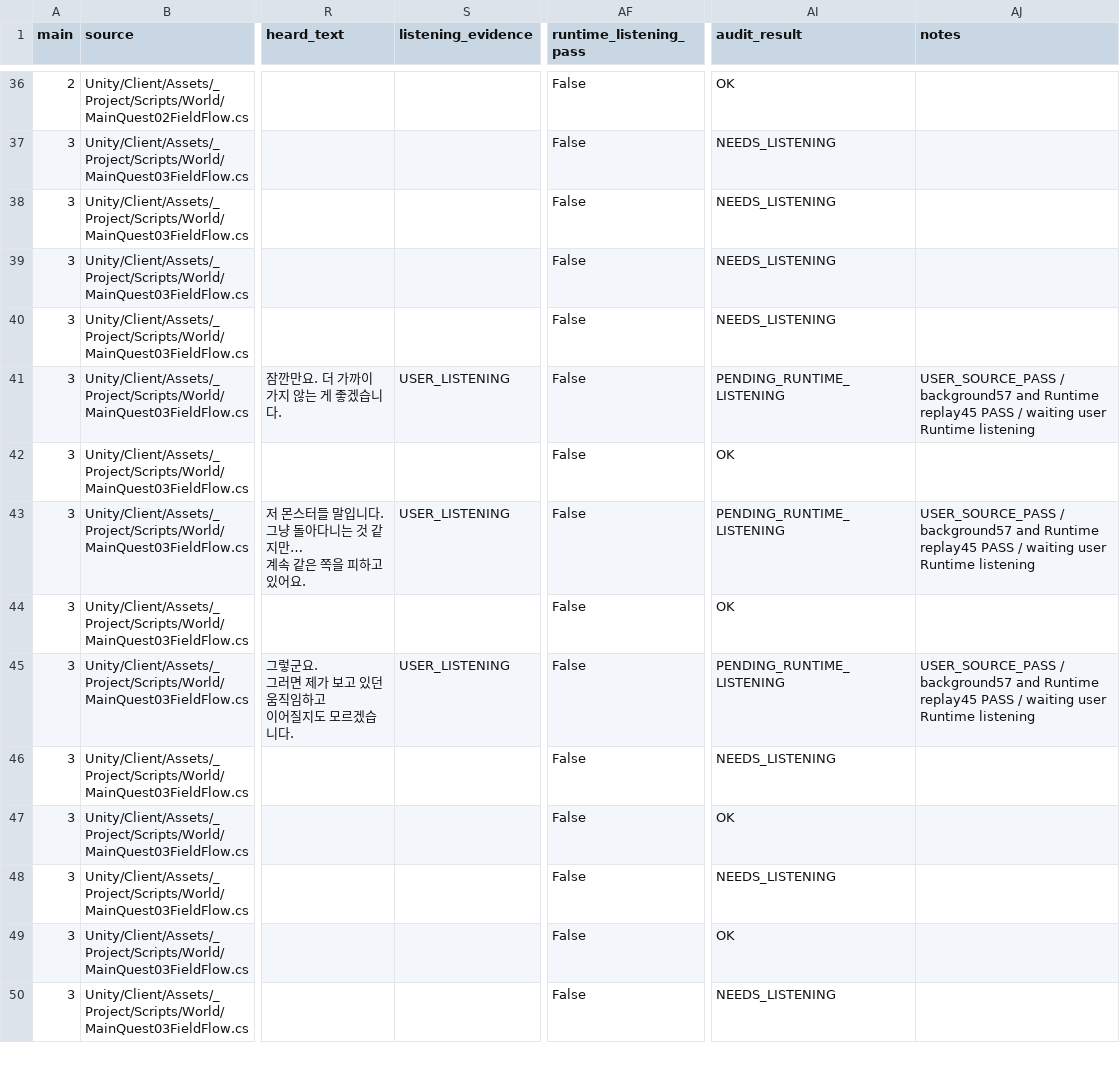
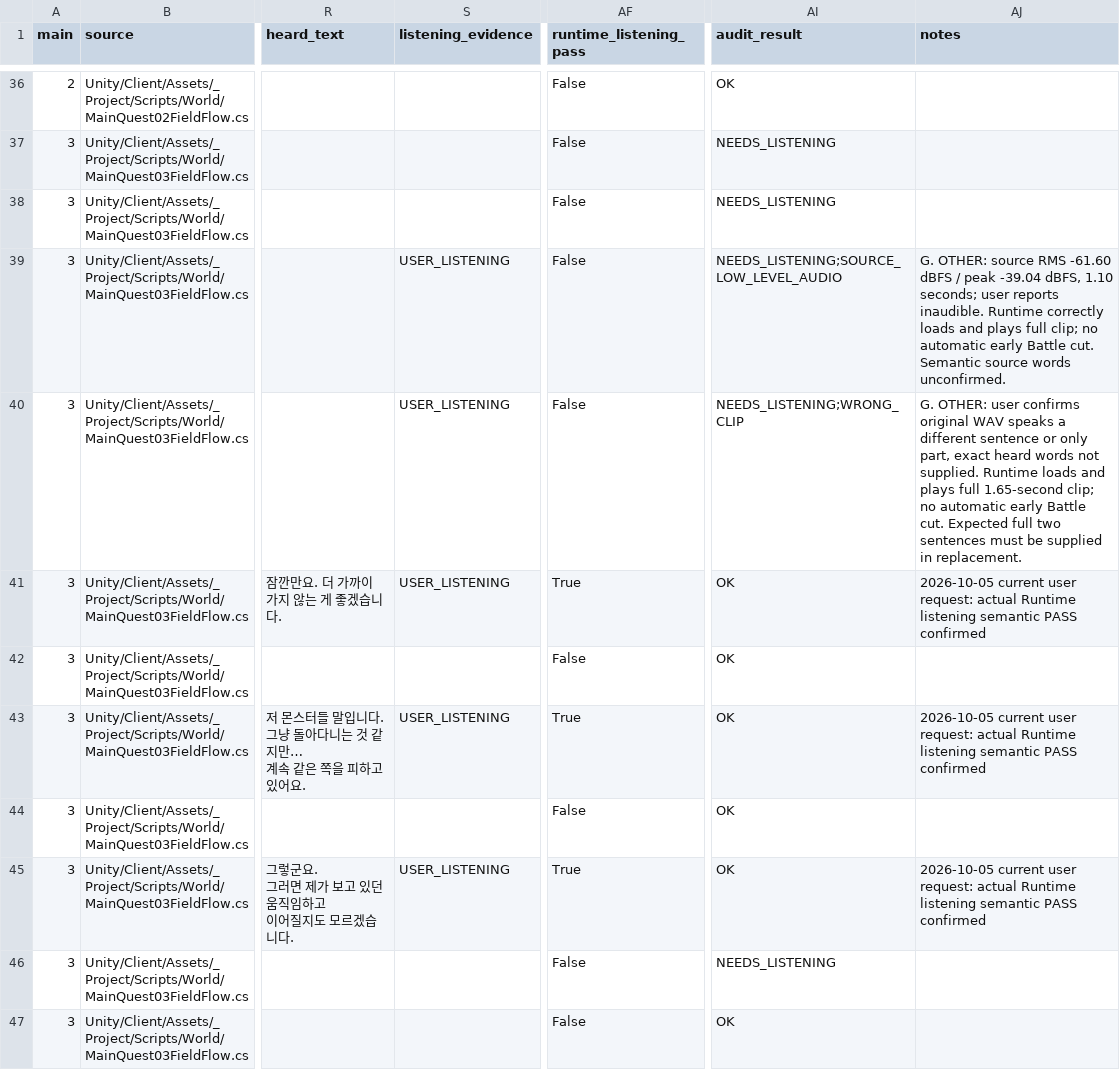
Before and after one commit to HappyPaul812/Project-Limitless, a CSV file: 문서/00_프로젝트/Story_Dialogue_Audit_Matrix.csv, drawn as a sheet; only a part is shown, gaps mark what is left out; the shorter side is filled out with more unchanged rows; the diff names each change by its address in the sheet, - before the commit and + after, or states it on an @@ line.

```diff
--- a/문서/00_프로젝트/Story_Dialogue_Audit_Matrix.csv
+++ b/문서/00_프로젝트/Story_Dialogue_Audit_Matrix.csv
-S39:S40 (listening_evidence): (empty)
+S39:S40 (listening_evidence): USER_LISTENING
-AI39 (audit_result): NEEDS_LISTENING
+AI39 (audit_result): NEEDS_LISTENING;SOURCE_LOW_LEVEL_AUDIO
-AJ39 (notes): (empty)
+AJ39 (notes): G. OTHER: source RMS -61.60 dBFS / peak -39.04 dBFS, 1.10 seconds; user reports inaudible. Runtime correctly loads and plays full clip; no automatic early Battle cut. Semantic source words unconfirmed.
-AI40 (audit_result): NEEDS_LISTENING
+AI40 (audit_result): NEEDS_LISTENING;WRONG_CLIP
-AJ40 (notes): (empty)
+AJ40 (notes): G. OTHER: user confirms original WAV speaks a different sentence or only part, exact heard words not supplied. Runtime loads and plays full 1.65-second clip; no automatic early Battle cut. Expected full two sentences must be supplied in replacement.
-AF41 (runtime_listening_pass): False
+AF41 (runtime_listening_pass): True
-AI41 (audit_result): PENDING_RUNTIME_LISTENING
+AI41 (audit_result): OK
-AJ41 (notes): USER_SOURCE_PASS / background57 and Runtime replay45 PASS / waiting user Runtime listening
+AJ41 (notes): 2026-10-05 current user request: actual Runtime listening semantic PASS confirmed
-AF43 (runtime_listening_pass): False
+AF43 (runtime_listening_pass): True
-AI43 (audit_result): PENDING_RUNTIME_LISTENING
+AI43 (audit_result): OK
-AJ43 (notes): USER_SOURCE_PASS / background57 and Runtime replay45 PASS / waiting user Runtime listening
+AJ43 (notes): 2026-10-05 current user request: actual Runtime listening semantic PASS confirmed
-AF45 (runtime_listening_pass): False
+AF45 (runtime_listening_pass): True
-AI45 (audit_result): PENDING_RUNTIME_LISTENING
+AI45 (audit_result): OK
-AJ45 (notes): USER_SOURCE_PASS / background57 and Runtime replay45 PASS / waiting user Runtime listening
+AJ45 (notes): 2026-10-05 current user request: actual Runtime listening semantic PASS confirmed
```
Also changed, not shown: 문서/00_프로젝트/Story_Dialogue_TTS_REGEN_REQUIRED.csv, 6 other files.
